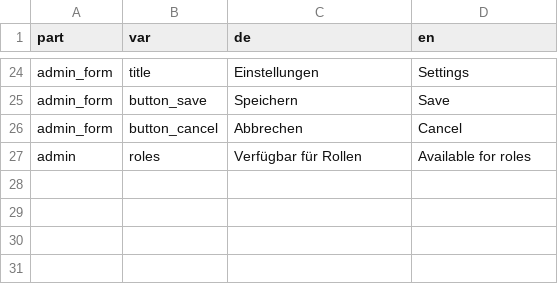
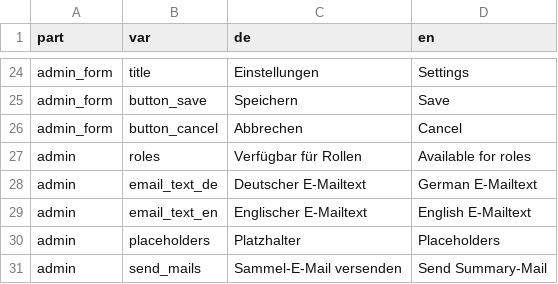
Before and after one commit to fluxapps/MultiAssign, a CSV file: lang/lang.csv, drawn as a sheet; only a part is shown, gaps mark what is left out; the diff names each change by its address in the sheet, - before the commit and + after, or states it on an @@ line.

Commit message:
send mails

```diff
--- a/lang/lang.csv
+++ b/lang/lang.csv
+row 28: admin | email_text_de | Deutscher E-Mailtext | German E-Mailtext
+row 29: admin | email_text_en | Englischer E-Mailtext | English E-Mailtext
+row 30: admin | placeholders | Platzhalter | Placeholders
+row 31: admin | send_mails | Sammel-E-Mail versenden | Send Summary-Mail
```
Also changed, not shown: 9 other files.
